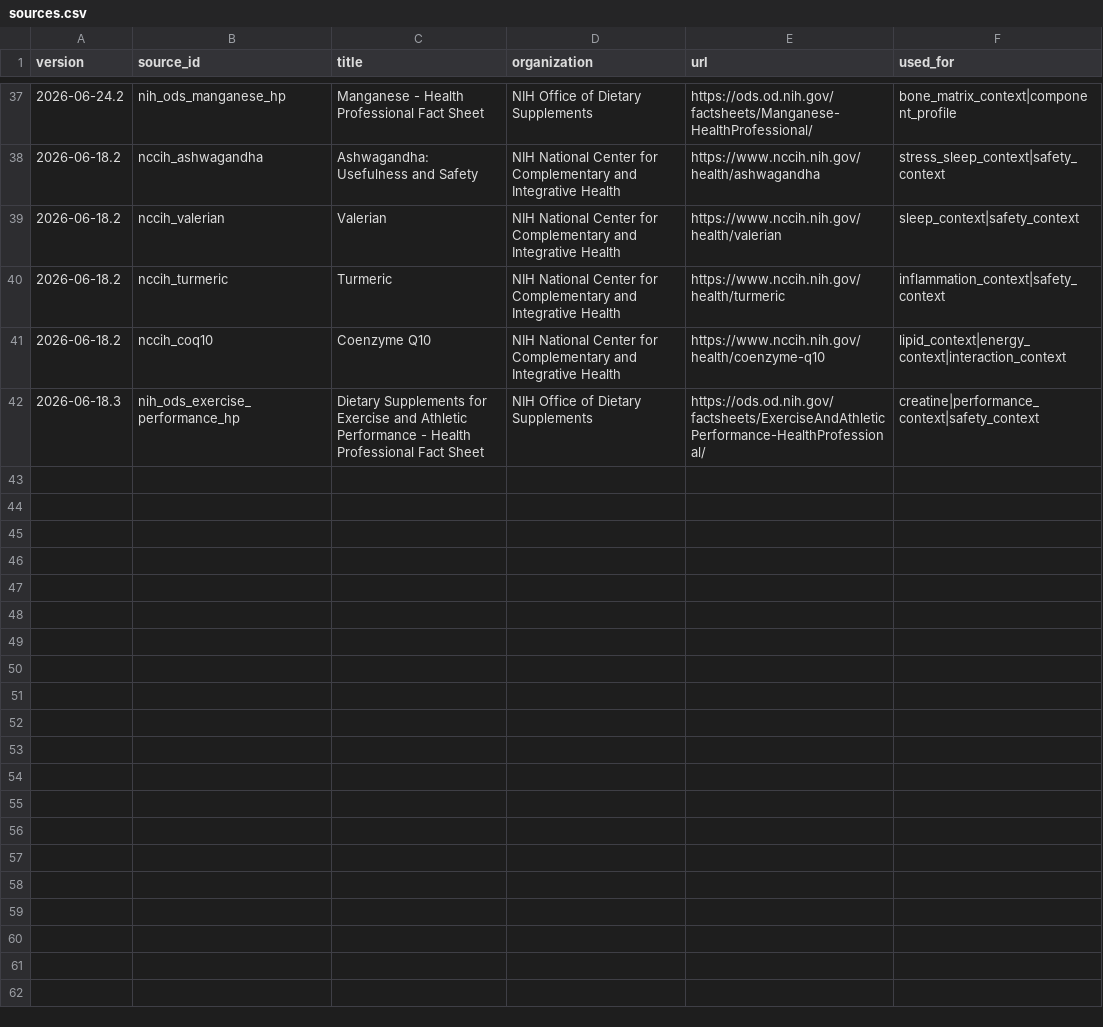
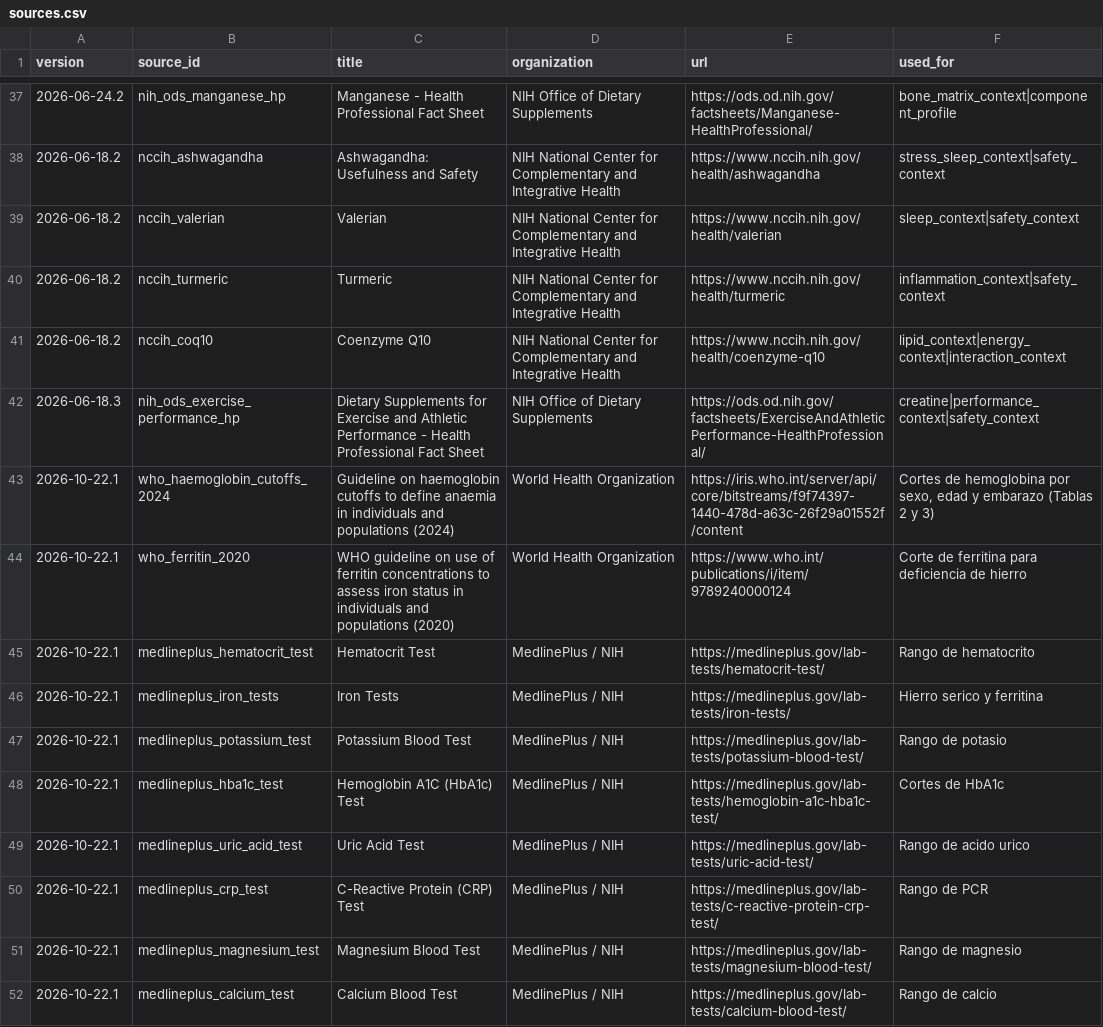
Before and after one commit to tmrainer/Suplematch-Backend, a CSV file: data/knowledge/sources.csv, drawn as a sheet; only a part is shown, gaps mark what is left out.

```diff
--- a/data/knowledge/sources.csv
+++ b/data/knowledge/sources.csv
@@ -42 +42,11 @@ version,source_id,title,organization,url,used_for
 2026-06-18.3,nih_ods_exercise_performance_hp,Dietary Supplements for Exercise and Athletic Performance - Health Professional Fact Sheet,NIH Office of Dietary Supplements,https://ods.od.nih.gov/factsheets/ExerciseAndAthleticPerformance-HealthProfessional/,creatine|performance_context|safety_context
+2026-10-22.1,who_haemoglobin_cutoffs_2024,Guideline on haemoglobin cutoffs to define anaemia in individuals and populations (2024),World Health Organization,https://iris.who.int/server/api/core/bitstreams/f9f74397-1440-478d-a63c-26f29a01552f/content,"Cortes de hemoglobina por sexo, edad y embarazo (Tablas 2 y 3)"
+2026-10-22.1,who_ferritin_2020,WHO guideline on use of ferritin concentrations to assess iron status in individuals and populations (2020),World Health Organization,https://www.who.int/publications/i/item/9789240000124,Corte de ferritina para deficiencia de hierro
+2026-10-22.1,medlineplus_hematocrit_test,Hematocrit Test,MedlinePlus / NIH,https://medlineplus.gov/lab-tests/hematocrit-test/,Rango de hematocrito
+2026-10-22.1,medlineplus_iron_tests,Iron Tests,MedlinePlus / NIH,https://medlineplus.gov/lab-tests/iron-tests/,Hierro serico y ferritina
+2026-10-22.1,medlineplus_potassium_test,Potassium Blood Test,MedlinePlus / NIH,https://medlineplus.gov/lab-tests/potassium-blood-test/,Rango de potasio
+2026-10-22.1,medlineplus_hba1c_test,Hemoglobin A1C (HbA1c) Test,MedlinePlus / NIH,https://medlineplus.gov/lab-tests/hemoglobin-a1c-hba1c-test/,Cortes de HbA1c
+2026-10-22.1,medlineplus_uric_acid_test,Uric Acid Test,MedlinePlus / NIH,https://medlineplus.gov/lab-tests/uric-acid-test/,Rango de acido urico
+2026-10-22.1,medlineplus_crp_test,C-Reactive Protein (CRP) Test,MedlinePlus / NIH,https://medlineplus.gov/lab-tests/c-reactive-protein-crp-test/,Rango de PCR
+2026-10-22.1,medlineplus_magnesium_test,Magnesium Blood Test,MedlinePlus / NIH,https://medlineplus.gov/lab-tests/magnesium-blood-test/,Rango de magnesio
+2026-10-22.1,medlineplus_calcium_test,Calcium Blood Test,MedlinePlus / NIH,https://medlineplus.gov/lab-tests/calcium-blood-test/,Rango de calcio
```
Also changed, not shown: data/knowledge/biomarkers.csv, data/knowledge/component_claim_evidence.csv, 24 other files.
